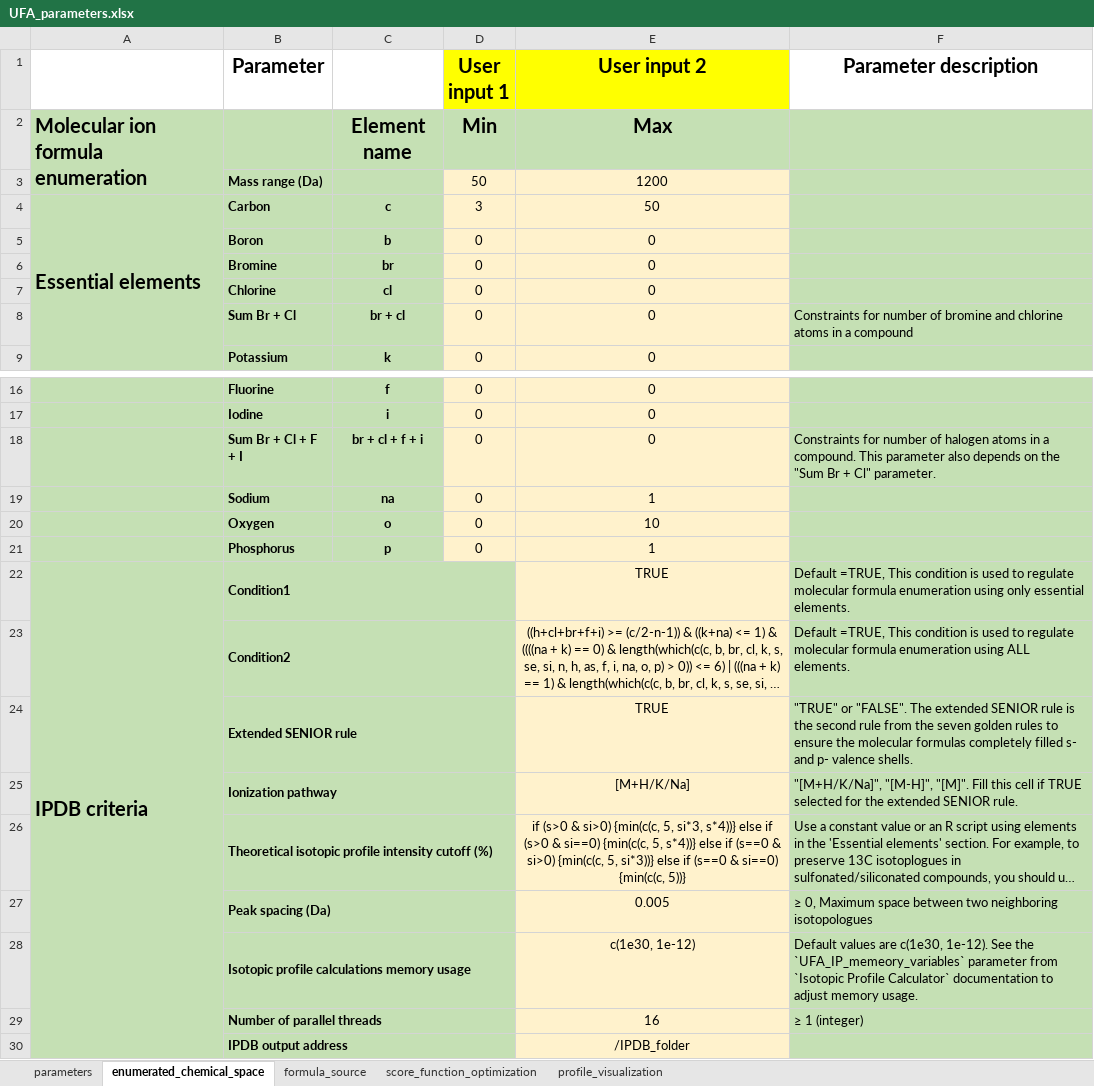
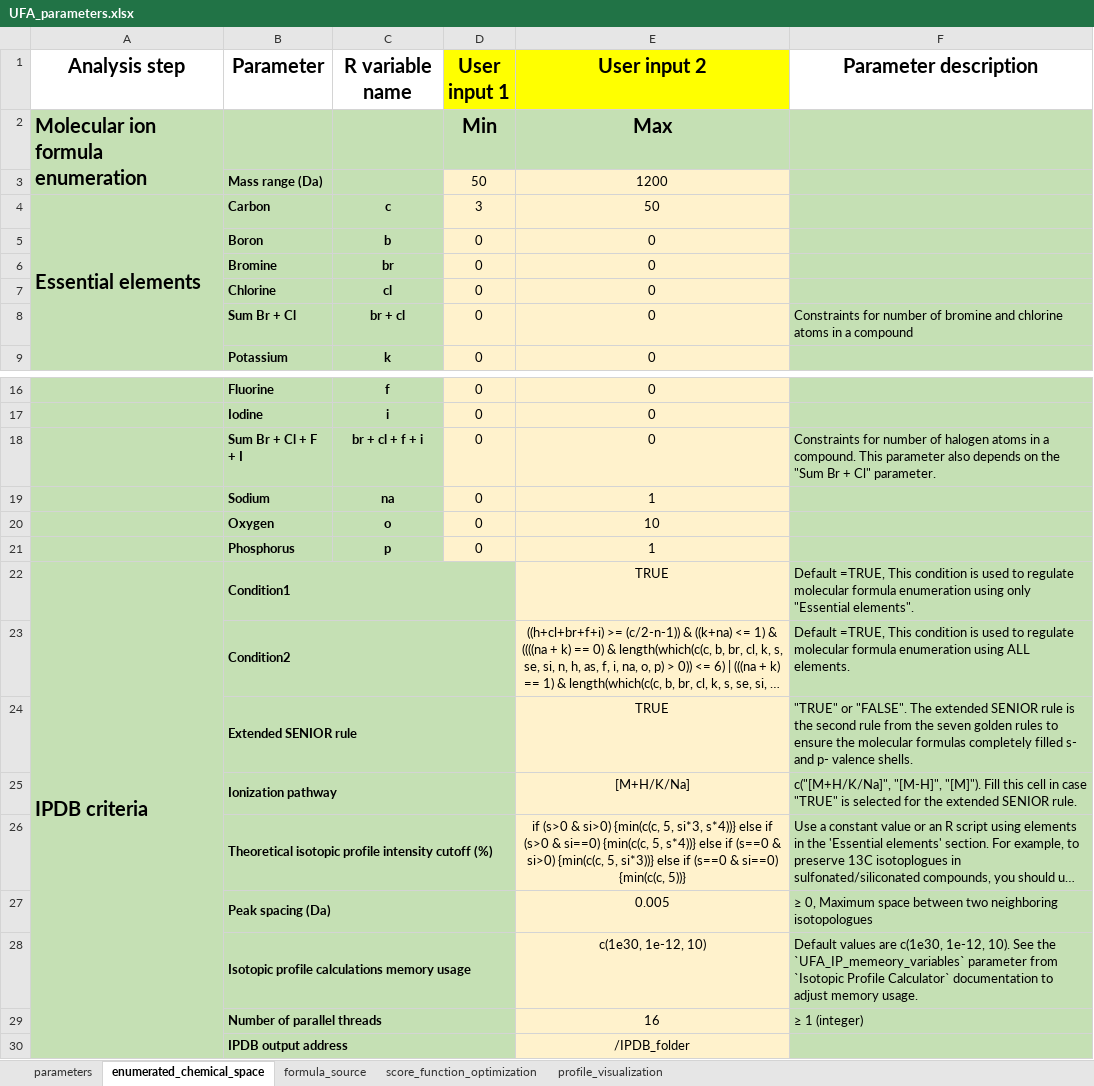
Before and after one commit to cran/IDSL.UFA, an Excel workbook: inst/extdata/UFA_parameters.xlsx, sheet enumerated_chemical_space, drawn as a sheet; only a part is shown, gaps mark what is left out; long unchanged cells end in …; values as stored, in another font and other column widths than the file's, no borders; the diff names each change by its address in the sheet, - before the commit and + after, or states it on an @@ line.

```diff
--- a/inst/extdata/UFA_parameters.xlsx (sheet enumerated_chemical_space)
+++ b/inst/extdata/UFA_parameters.xlsx (sheet enumerated_chemical_space)
-A1: (empty)
+A1: Analysis step
-C1: (empty)
+C1: R variable name
-C2 (R variable name): Element name
+C2 (R variable name): (empty)
-F22 (Parameter description): …using only essential elements.
+F22 (Parameter description): …using only "Essential elements".
-F25 (Parameter description): "[M+H/K/Na]", "[M-H]", "[M]". Fill this cell if TRUE selected for…
+F25 (Parameter description): c("[M+H/K/Na]", "[M-H]", "[M]"). Fill this cell in case "TRUE" is selected for…
-E28 (User input 2): c(1e30, 1e-12)
+E28 (User input 2): c(1e30, 1e-12, 10)
-F28 (Parameter description): …are c(1e30, 1e-12). See the…
+F28 (Parameter description): …are c(1e30, 1e-12, 10). See the…
```
Also changed, not shown: sheet score_function_optimization, sheet parameters, sheet formula_source, sheet profile_visualization, 47 other files.
